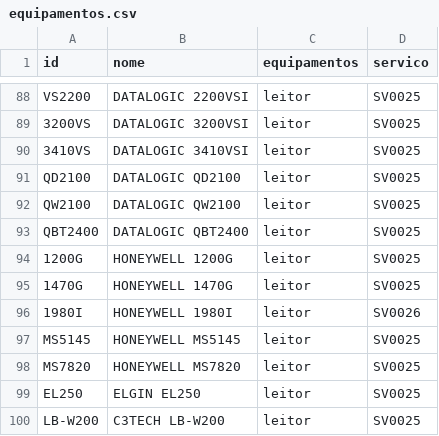
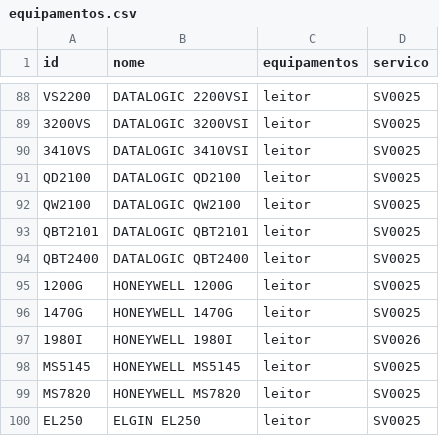
Before and after one commit to cauuabispoo/ZhazCheck, a CSV file: csv/equipamentos.csv, drawn as a sheet; only a part is shown, gaps mark what is left out; the shorter side is filled out with more unchanged rows; the diff names each change by its address in the sheet, - before the commit and + after, or states it on an @@ line.

Commit message:
Update equipamentos.csv

```diff
--- a/csv/equipamentos.csv
+++ b/csv/equipamentos.csv
+row 93: QBT2101 | DATALOGIC QBT2101 | leitor | SV0025
```
